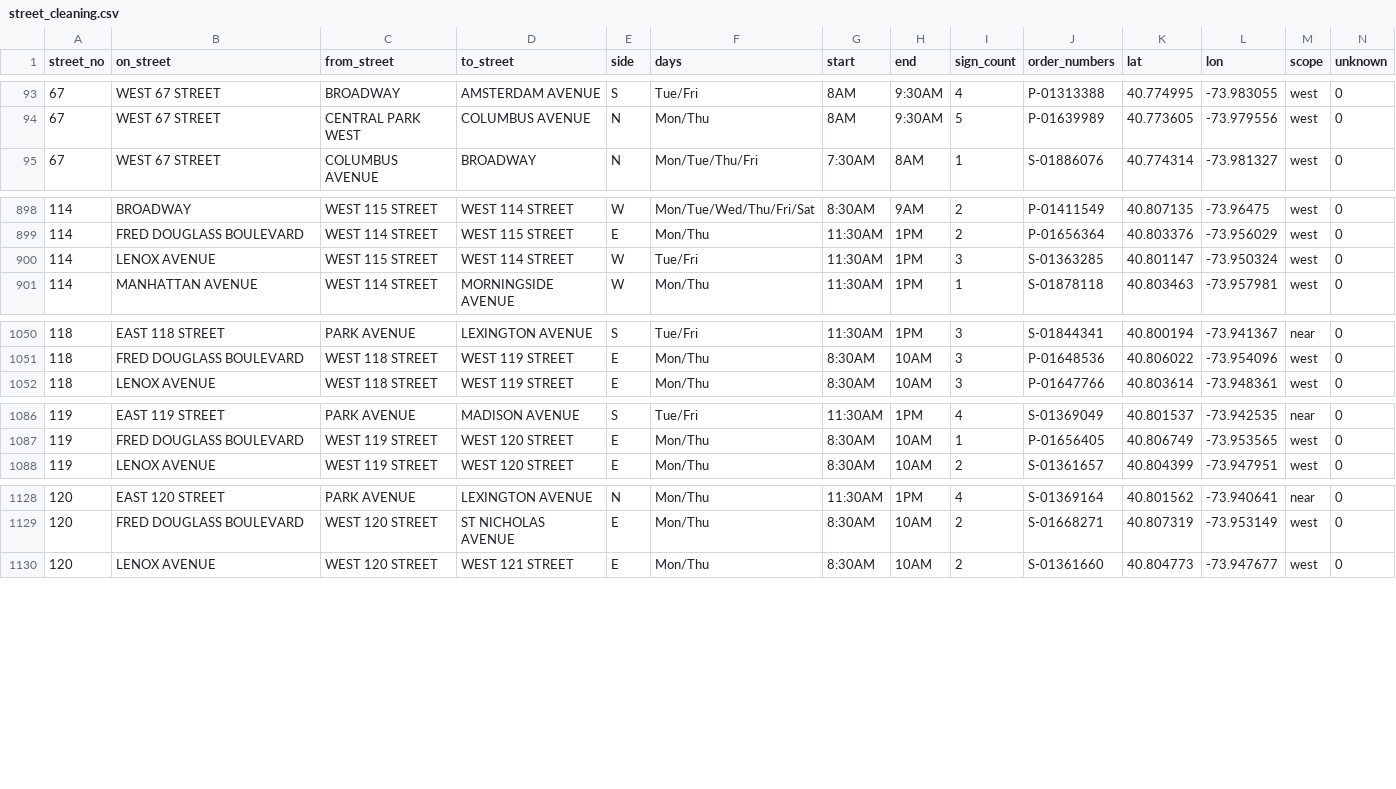
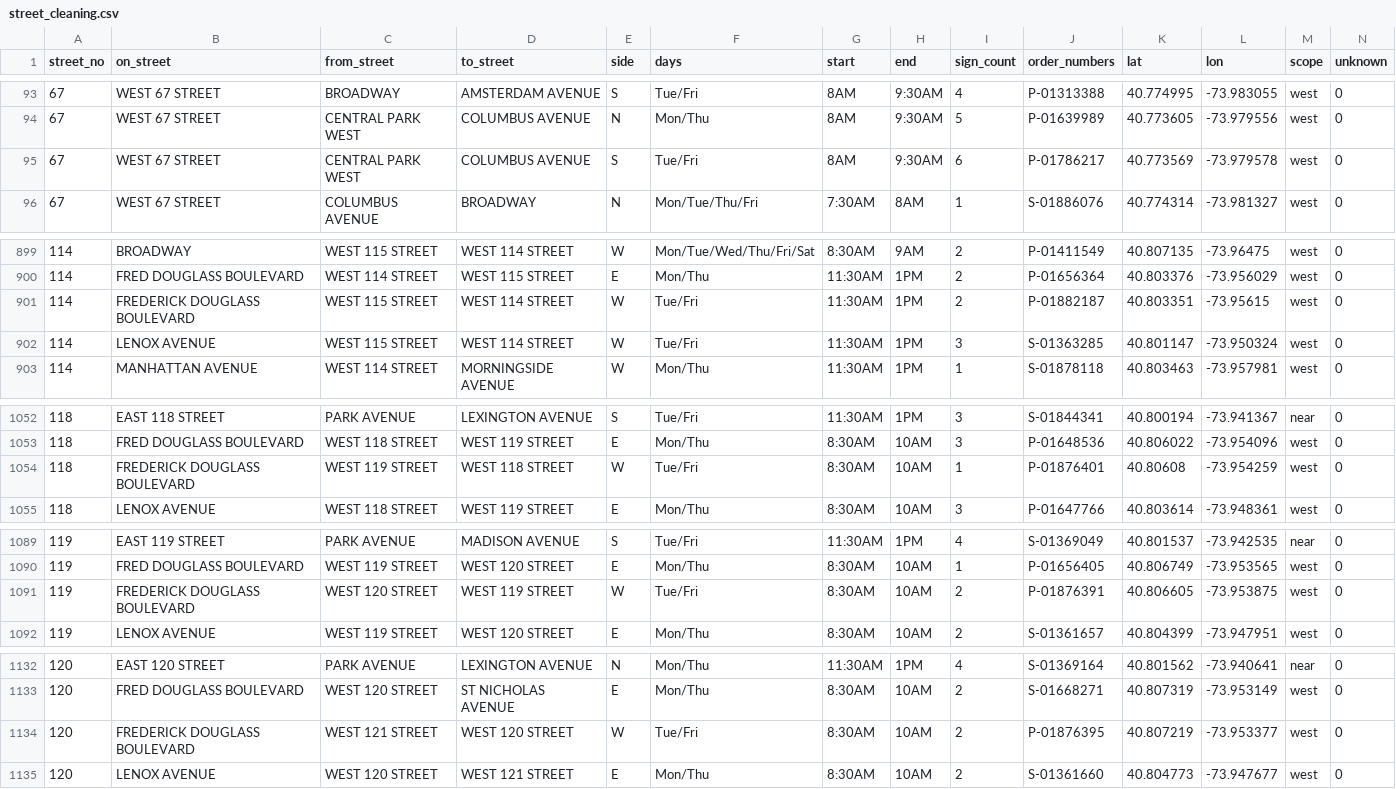
Before and after one commit to brandonbm-creator/nyc-street-parking, a CSV file: data/street_cleaning.csv, drawn as a sheet; only a part is shown, gaps mark what is left out; the diff covers the shown part only.

```diff
--- a/data/street_cleaning.csv
+++ b/data/street_cleaning.csv
@@ -94,2 +94,3 @@ street_no,on_street,from_street,to_street,side,days,start,end,sign_count,order_n
 67,WEST 67 STREET,CENTRAL PARK WEST,COLUMBUS AVENUE,N,Mon/Thu,8AM,9:30AM,5,P-01639989,40.773605,-73.979556,west,0
+67,WEST 67 STREET,CENTRAL PARK WEST,COLUMBUS AVENUE,S,Tue/Fri,8AM,9:30AM,6,P-01786217,40.773569,-73.979578,west,0
 67,WEST 67 STREET,COLUMBUS AVENUE,BROADWAY,N,Mon/Tue/Thu/Fri,7:30AM,8AM,1,S-01886076,40.774314,-73.981327,west,0
@@ -899,2 +900,3 @@ street_no,on_street,from_street,to_street,side,days,start,end,sign_count,order_n
 114,FRED DOUGLASS BOULEVARD,WEST 114 STREET,WEST 115 STREET,E,Mon/Thu,11:30AM,1PM,2,P-01656364,40.803376,-73.956029,west,0
+114,FREDERICK DOUGLASS BOULEVARD,WEST 115 STREET,WEST 114 STREET,W,Tue/Fri,11:30AM,1PM,2,P-01882187,40.803351,-73.95615,west,0
 114,LENOX AVENUE,WEST 115 STREET,WEST 114 STREET,W,Tue/Fri,11:30AM,1PM,3,S-01363285,40.801147,-73.950324,west,0
@@ -1051,2 +1053,3 @@ street_no,on_street,from_street,to_street,side,days,start,end,sign_count,order_n
 118,FRED DOUGLASS BOULEVARD,WEST 118 STREET,WEST 119 STREET,E,Mon/Thu,8:30AM,10AM,3,P-01648536,40.806022,-73.954096,west,0
+118,FREDERICK DOUGLASS BOULEVARD,WEST 119 STREET,WEST 118 STREET,W,Tue/Fri,8:30AM,10AM,1,P-01876401,40.80608,-73.954259,west,0
 118,LENOX AVENUE,WEST 118 STREET,WEST 119 STREET,E,Mon/Thu,8:30AM,10AM,3,P-01647766,40.803614,-73.948361,west,0
@@ -1087,2 +1090,3 @@ street_no,on_street,from_street,to_street,side,days,start,end,sign_count,order_n
 119,FRED DOUGLASS BOULEVARD,WEST 119 STREET,WEST 120 STREET,E,Mon/Thu,8:30AM,10AM,1,P-01656405,40.806749,-73.953565,west,0
+119,FREDERICK DOUGLASS BOULEVARD,WEST 120 STREET,WEST 119 STREET,W,Tue/Fri,8:30AM,10AM,2,P-01876391,40.806605,-73.953875,west,0
 119,LENOX AVENUE,WEST 119 STREET,WEST 120 STREET,E,Mon/Thu,8:30AM,10AM,2,S-01361657,40.804399,-73.947951,west,0
@@ -1129,2 +1133,3 @@ street_no,on_street,from_street,to_street,side,days,start,end,sign_count,order_n
 120,FRED DOUGLASS BOULEVARD,WEST 120 STREET,ST NICHOLAS AVENUE,E,Mon/Thu,8:30AM,10AM,2,S-01668271,40.807319,-73.953149,west,0
+120,FREDERICK DOUGLASS BOULEVARD,WEST 121 STREET,WEST 120 STREET,W,Tue/Fri,8:30AM,10AM,2,P-01876395,40.807219,-73.953377,west,0
 120,LENOX AVENUE,WEST 120 STREET,WEST 121 STREET,E,Mon/Thu,8:30AM,10AM,2,S-01361660,40.804773,-73.947677,west,0
```
Also changed, not shown: 3 added rows elsewhere in this file, 1 other file.
